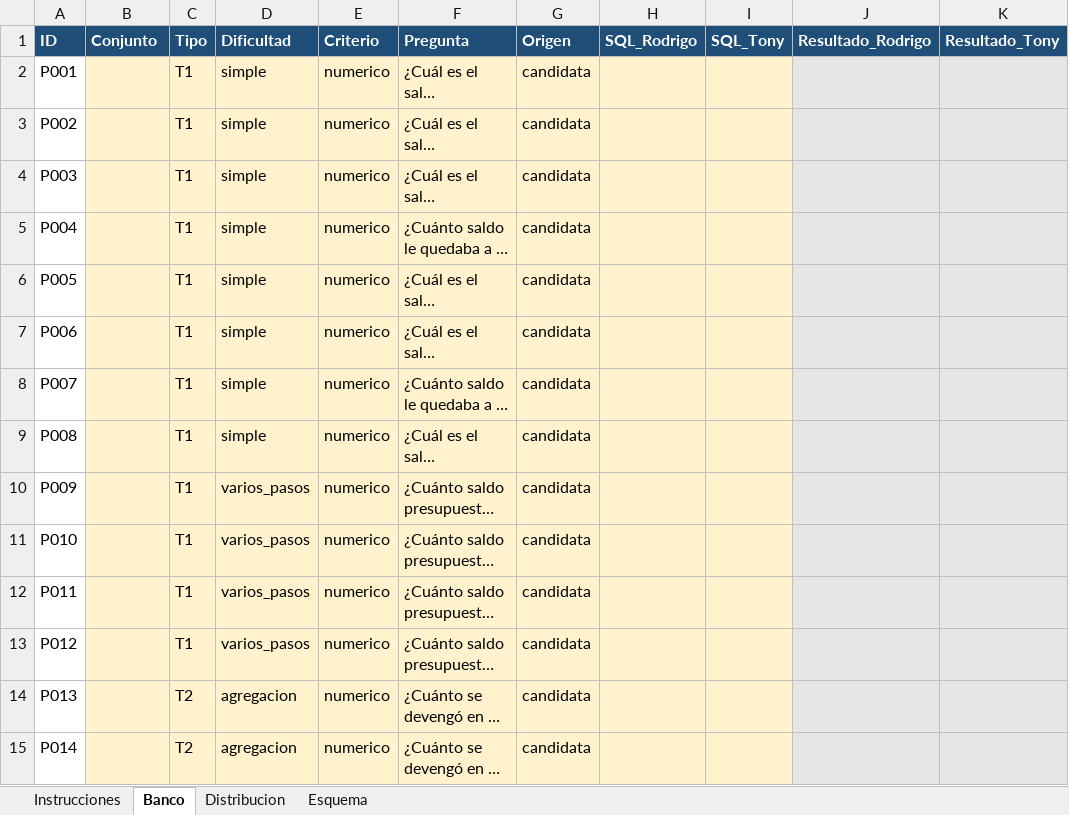
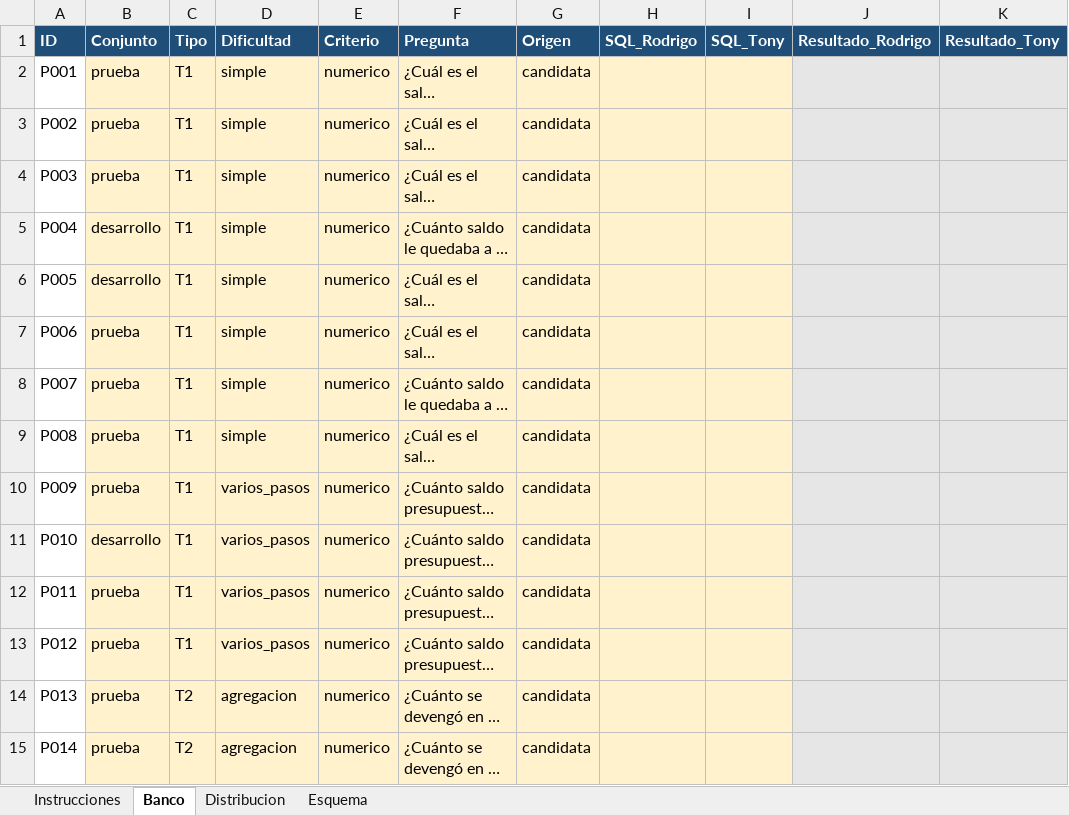
Before and after one commit to PieroCahuanaC/tesis-asistente-conversacional, an Excel workbook: eval/banco/banco_preguntas.xlsx, sheet Banco, drawn as a sheet; only a part is shown; long unchanged cells end in …; values as stored, in another font and other column widths than the file's, no borders; the diff covers the shown part only; the diff names each change by its address in the sheet, - before the commit and + after, or states it on an @@ line.

```diff
--- a/eval/banco/banco_preguntas.xlsx (sheet Banco)
+++ b/eval/banco/banco_preguntas.xlsx (sheet Banco)
-B2:B4 (Conjunto): (empty)
+B2:B4 (Conjunto): prueba
-B5:B6 (Conjunto): (empty)
+B5:B6 (Conjunto): desarrollo
-B7:B10 (Conjunto): (empty)
+B7:B10 (Conjunto): prueba
-B11 (Conjunto): (empty)
+B11 (Conjunto): desarrollo
-B12:B15 (Conjunto): (empty)
+B12:B15 (Conjunto): prueba
```
Also changed, not shown: 1090 edited cells elsewhere in this sheet, sheet Distribucion.
